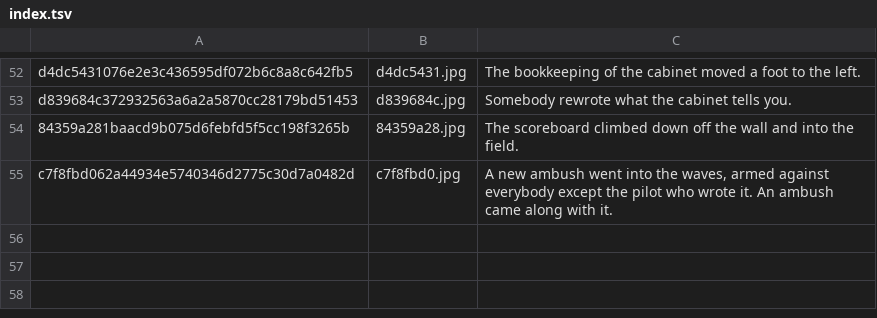
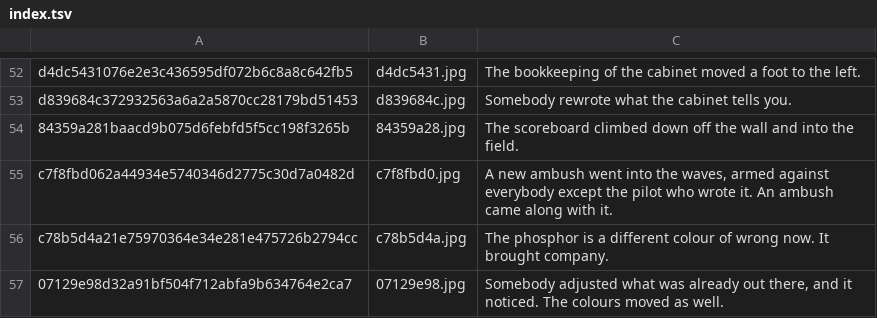
Before and after one commit to durchnull/hypercolor-asteroids, a TSV file: docs/art/index.tsv, drawn as a sheet; only a part is shown, gaps mark what is left out; the diff names each change by its address in the sheet, - before the commit and + after, or states it on an @@ line.

```diff
--- a/docs/art/index.tsv
+++ b/docs/art/index.tsv
+row 56: c78b5d4a21e75970364e34e281e475726b2794cc | c78b5d4a.jpg | The phosphor is a different colour of wrong now. It brought company.
+row 57: 07129e98d32a91bf504f712abfa9b634764e2ca7 | 07129e98.jpg | Somebody adjusted what was already out there, and it noticed. The colours moved as well.
```
Also changed, not shown: 7 other files.
